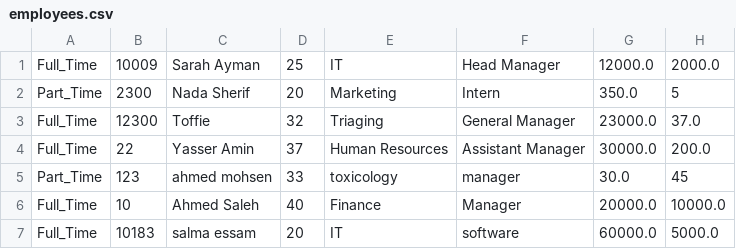
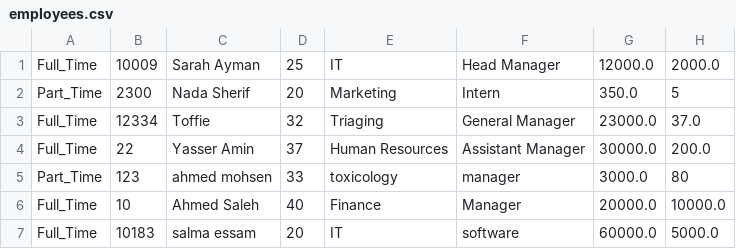
Before and after one commit to laylabahey-dotcom/Prog7_EmployeeManagement, a CSV file: employees.csv, drawn as a sheet.

```diff
--- a/employees.csv
+++ b/employees.csv
@@ -2,5 +2,5 @@ Full_Time,10009,Sarah Ayman,25,IT,Head Manager,12000.0,2000.0
 Part_Time,2300,Nada Sherif,20,Marketing,Intern,350.0,5
-Full_Time,12300,Toffie,32,Triaging,General Manager,23000.0,37.0
+Full_Time,12334,Toffie,32,Triaging,General Manager,23000.0,37.0
 Full_Time,22,Yasser Amin,37,Human Resources,Assistant Manager,30000.0,200.0
-Part_Time,123,ahmed mohsen,33,toxicology,manager,30.0,45
+Part_Time,123,ahmed mohsen,33,toxicology,manager,3000.0,80
 Full_Time,10,Ahmed Saleh,40,Finance,Manager,20000.0,10000.0
```
Also changed, not shown: 1 other file.
